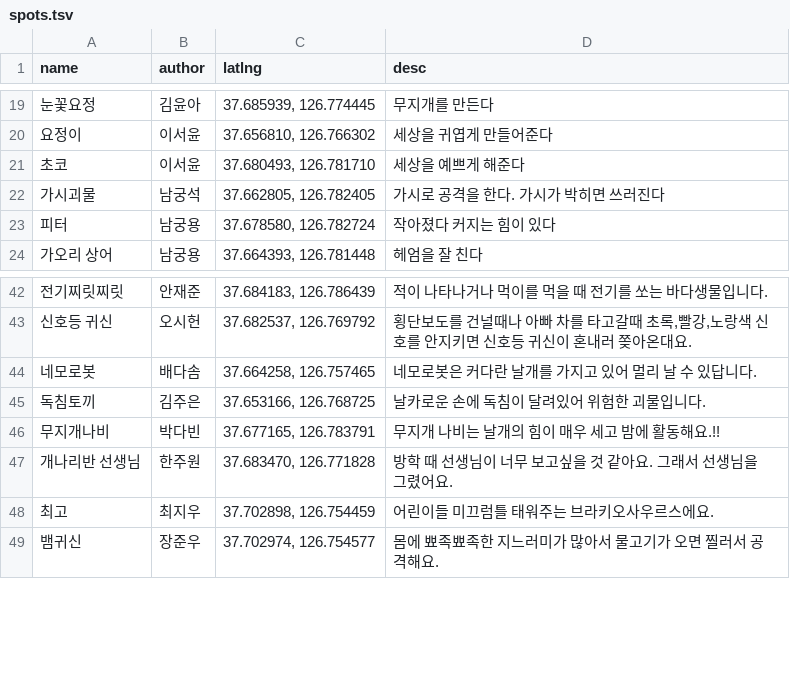
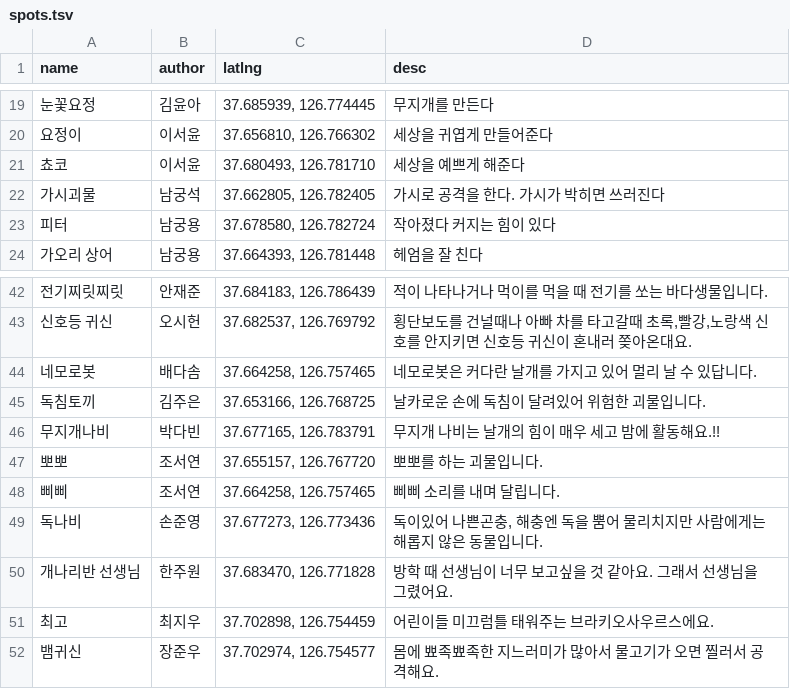
Before and after one commit to hanmiu/home, a TSV file: play/evt/20_creatures/data/spots.tsv, drawn as a sheet; only a part is shown, gaps mark what is left out.

```diff
--- a/play/evt/20_creatures/data/spots.tsv
+++ b/play/evt/20_creatures/data/spots.tsv
@@ -20,3 +20,3 @@ name	author	latlng	desc
 요정이	이서윤	37.656810, 126.766302	세상을 귀엽게 만들어준다
-초코	이서윤	37.680493, 126.781710	세상을 예쁘게 해준다
+쵸코	이서윤	37.680493, 126.781710	세상을 예쁘게 해준다
 가시괴물	남궁석	37.662805, 126.782405	가시로 공격을 한다. 가시가 박히면 쓰러진다
@@ -46,2 +46,5 @@ name	author	latlng	desc
 무지개나비	박다빈	37.677165, 126.783791	무지개 나비는 날개의 힘이 매우 세고 밤에 활동해요.!!
+뽀뽀	조서연	37.655157, 126.767720	뽀뽀를 하는 괴물입니다.
+삐삐	조서연	37.664258, 126.757465	삐삐 소리를 내며 달립니다.
+독나비	손준영	37.677273, 126.773436	독이있어 나쁜곤충, 해충엔 독을 뿜어 물리치지만 사람에게는 해롭지 않은 동물입니다.
 개나리반 선생님	한주원	37.683470, 126.771828	방학 때 선생님이 너무 보고싶을 것 같아요. 그래서 선생님을 그렸어요.
```
Also changed, not shown: 14 other files.
